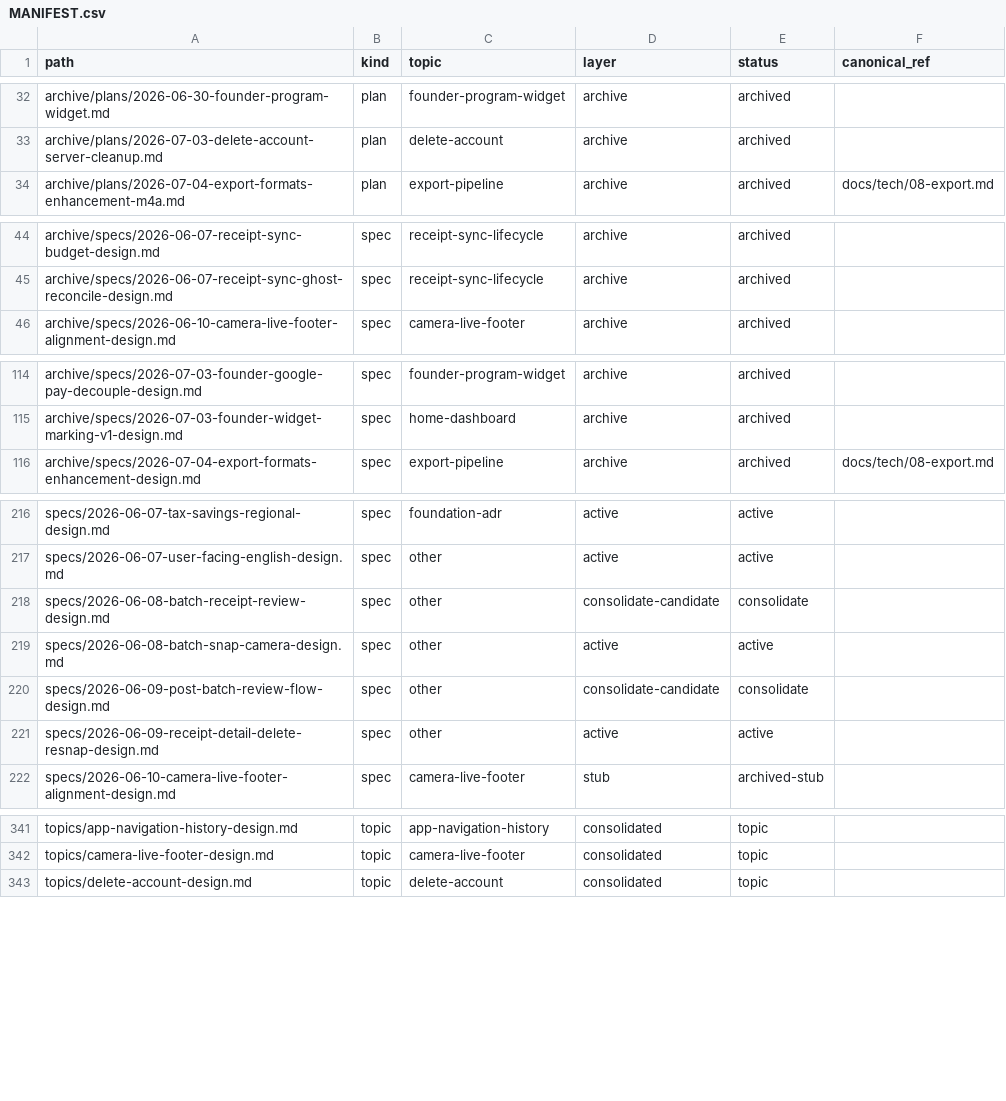
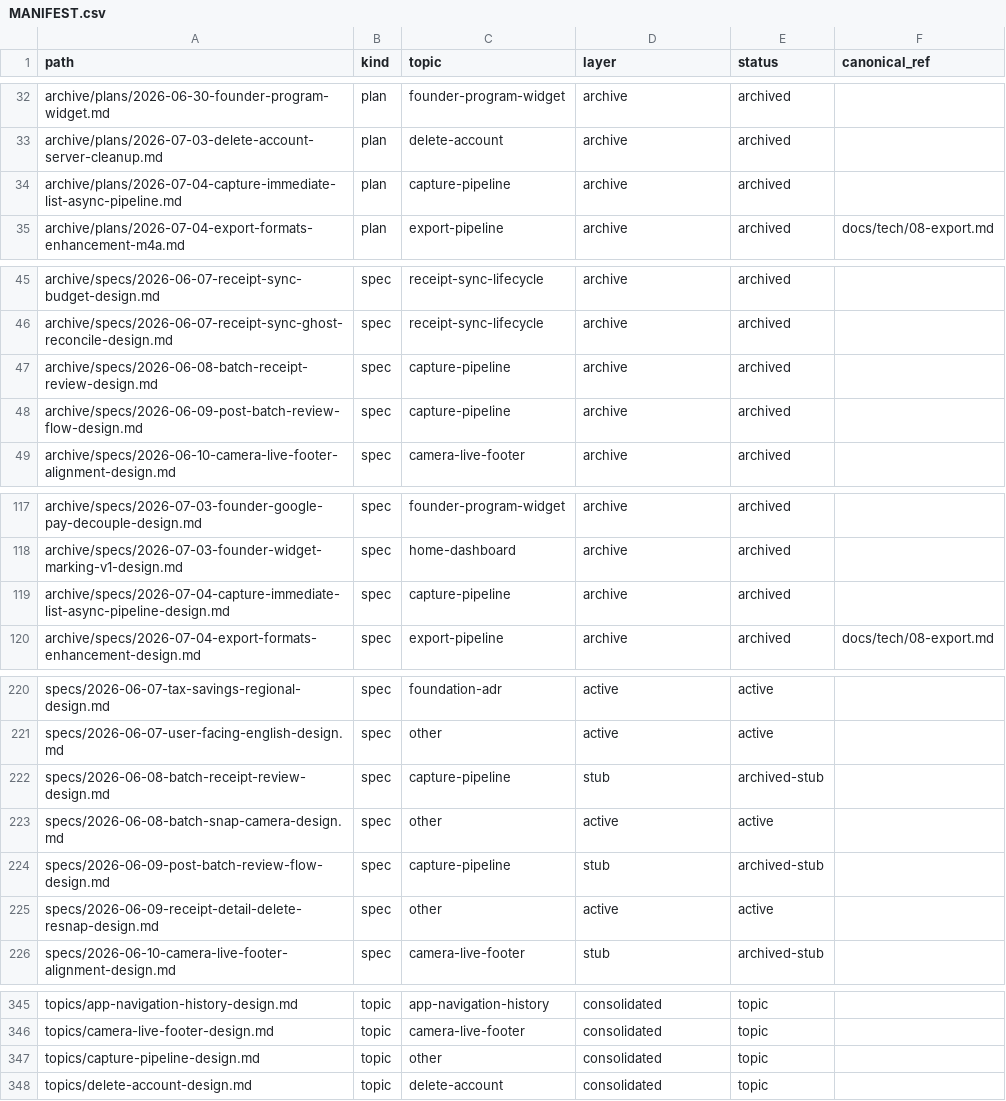
Before and after one commit to isgalloping/snaptax, a CSV file: docs/superpowers/MANIFEST.csv, drawn as a sheet; only a part is shown, gaps mark what is left out; the diff covers the shown part only.

```diff
--- a/docs/superpowers/MANIFEST.csv
+++ b/docs/superpowers/MANIFEST.csv
@@ -33,2 +33,3 @@ path,kind,topic,layer,status,canonical_ref
 "archive/plans/2026-07-03-delete-account-server-cleanup.md","plan","delete-account","archive","archived",""
+"archive/plans/2026-07-04-capture-immediate-list-async-pipeline.md","plan","capture-pipeline","archive","archived",""
 "archive/plans/2026-07-04-export-formats-enhancement-m4a.md","plan","export-pipeline","archive","archived","docs/tech/08-export.md"
@@ -45,2 +46,4 @@ path,kind,topic,layer,status,canonical_ref
 "archive/specs/2026-06-07-receipt-sync-ghost-reconcile-design.md","spec","receipt-sync-lifecycle","archive","archived",""
+"archive/specs/2026-06-08-batch-receipt-review-design.md","spec","capture-pipeline","archive","archived",""
+"archive/specs/2026-06-09-post-batch-review-flow-design.md","spec","capture-pipeline","archive","archived",""
 "archive/specs/2026-06-10-camera-live-footer-alignment-design.md","spec","camera-live-footer","archive","archived",""
@@ -115,2 +118,3 @@ path,kind,topic,layer,status,canonical_ref
 "archive/specs/2026-07-03-founder-widget-marking-v1-design.md","spec","home-dashboard","archive","archived",""
+"archive/specs/2026-07-04-capture-immediate-list-async-pipeline-design.md","spec","capture-pipeline","archive","archived",""
 "archive/specs/2026-07-04-export-formats-enhancement-design.md","spec","export-pipeline","archive","archived","docs/tech/08-export.md"
@@ -217,5 +221,5 @@ path,kind,topic,layer,status,canonical_ref
 "specs/2026-06-07-user-facing-english-design.md","spec","other","active","active",""
-"specs/2026-06-08-batch-receipt-review-design.md","spec","other","consolidate-candidate","consolidate",""
+"specs/2026-06-08-batch-receipt-review-design.md","spec","capture-pipeline","stub","archived-stub",""
 "specs/2026-06-08-batch-snap-camera-design.md","spec","other","active","active",""
-"specs/2026-06-09-post-batch-review-flow-design.md","spec","other","consolidate-candidate","consolidate",""
+"specs/2026-06-09-post-batch-review-flow-design.md","spec","capture-pipeline","stub","archived-stub",""
 "specs/2026-06-09-receipt-detail-delete-resnap-design.md","spec","other","active","active",""
@@ -342,2 +346,3 @@ path,kind,topic,layer,status,canonical_ref
 "topics/camera-live-footer-design.md","topic","camera-live-footer","consolidated","topic",""
+"topics/capture-pipeline-design.md","topic","other","consolidated","topic",""
 "topics/delete-account-design.md","topic","delete-account","consolidated","topic",""
```
Also changed, not shown: 8 edited cells elsewhere in this file, 17 other files.
